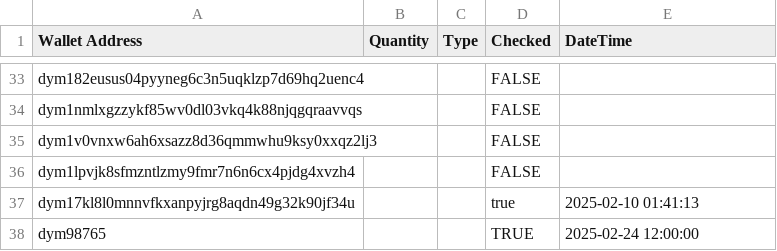
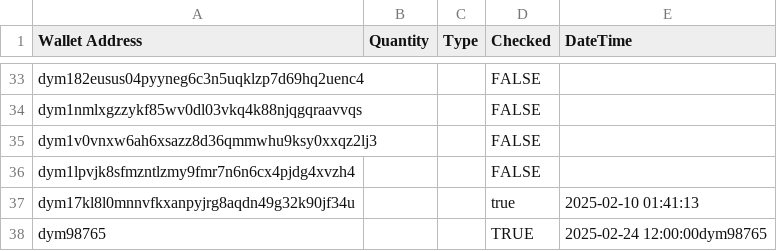
Before and after one commit to heilelonmusk/ultron_ai_core, a CSV file: database/whitelist.csv, drawn as a sheet; only a part is shown, gaps mark what is left out.

```diff
--- a/database/whitelist.csv
+++ b/database/whitelist.csv
@@ -37,2 +37,2 @@ dym1lpvjk8sfmzntlzmy9fmr7n6n6cx4pjdg4xvzh4,,,FALSE,
 dym17kl8l0mnnvfkxanpyjrg8aqdn49g32k90jf34u,,,true,2025-02-10 01:41:13
-dym98765,,,TRUE,2025-02-24 12:00:00
+dym98765,,,TRUE,2025-02-24 12:00:00dym98765
```
Also changed, not shown: 2 other files.
